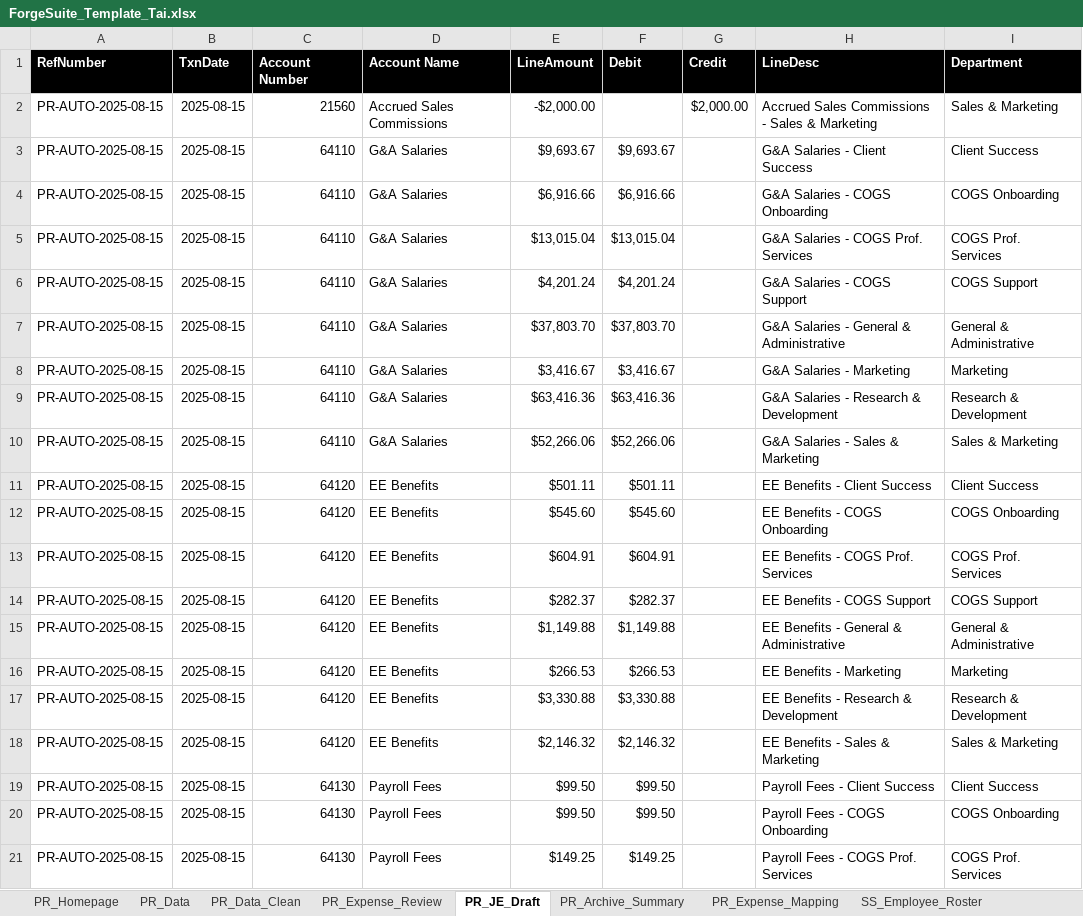
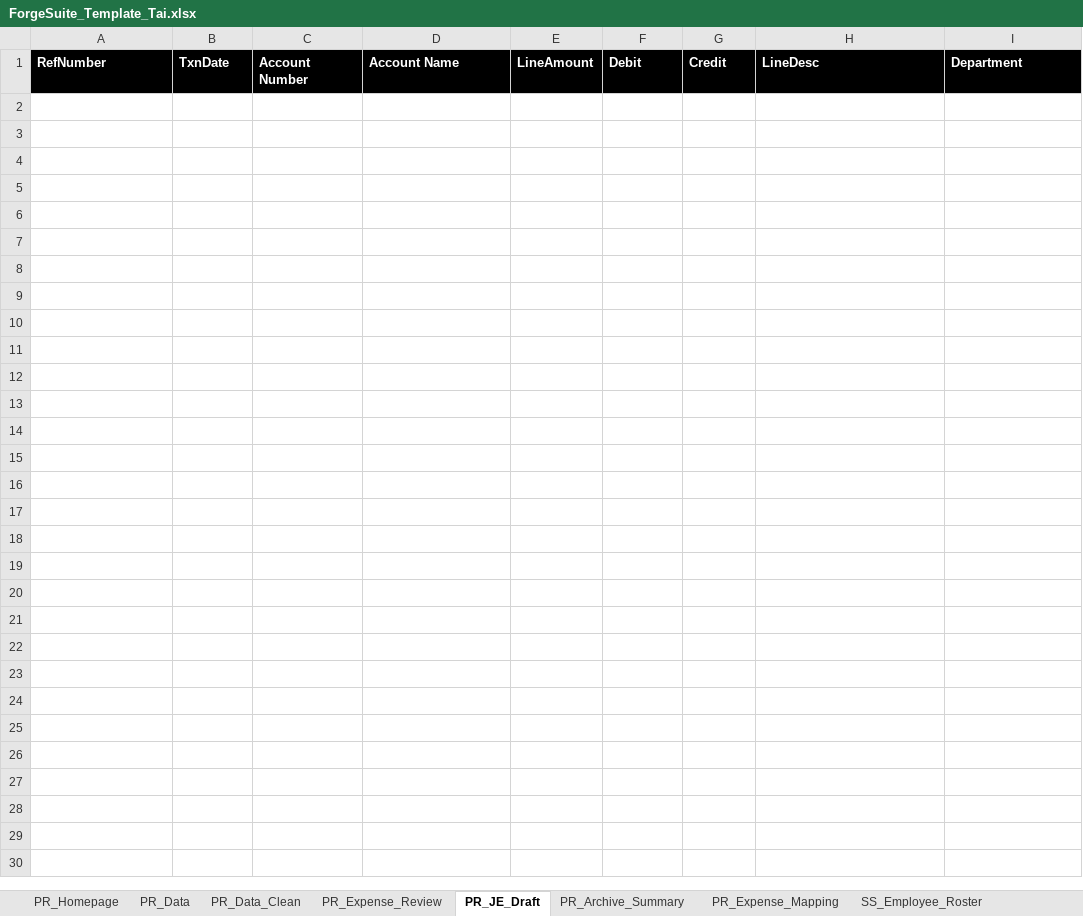
Before and after one commit to prairie-forge-ai/Customer-Tai-Software, an Excel workbook: Excel Templates/ForgeSuite_Template_Tai.xlsx, sheet PR_JE_Draft, drawn as a sheet; only a part is shown; values as stored, in another font and other column widths than the file's, no borders; table styles not drawn; the diff covers the shown part only; the diff names each change by its address in the sheet, - before the commit and + after, or states it on an @@ line.

```diff
--- a/Excel Templates/ForgeSuite_Template_Tai.xlsx (sheet PR_JE_Draft)
+++ b/Excel Templates/ForgeSuite_Template_Tai.xlsx (sheet PR_JE_Draft)
-row 2: PR-AUTO-2025-08-15 | 2025-08-15 | 21560 | Accrued Sales Commissions | -$2,000.00 |  | $2,000.00 | Accrued Sales Commissions - Sales & Marketing | Sales & Marketing
-row 3: PR-AUTO-2025-08-15 | 2025-08-15 | 64110 | G&A Salaries | $9,693.67 | $9,693.67 |  | G&A Salaries - Client Success | Client Success
-row 4: PR-AUTO-2025-08-15 | 2025-08-15 | 64110 | G&A Salaries | $6,916.66 | $6,916.66 |  | G&A Salaries - COGS Onboarding | COGS Onboarding
-row 5: PR-AUTO-2025-08-15 | 2025-08-15 | 64110 | G&A Salaries | $13,015.04 | $13,015.04 |  | G&A Salaries - COGS Prof. Services | COGS Prof. Services
-row 6: PR-AUTO-2025-08-15 | 2025-08-15 | 64110 | G&A Salaries | $4,201.24 | $4,201.24 |  | G&A Salaries - COGS Support | COGS Support
-row 7: PR-AUTO-2025-08-15 | 2025-08-15 | 64110 | G&A Salaries | $37,803.70 | $37,803.70 |  | G&A Salaries - General & Administrative | General & Administrative
-row 8: PR-AUTO-2025-08-15 | 2025-08-15 | 64110 | G&A Salaries | $3,416.67 | $3,416.67 |  | G&A Salaries - Marketing | Marketing
-row 9: PR-AUTO-2025-08-15 | 2025-08-15 | 64110 | G&A Salaries | $63,416.36 | $63,416.36 |  | G&A Salaries - Research & Development | Research & Development
-row 10: PR-AUTO-2025-08-15 | 2025-08-15 | 64110 | G&A Salaries | $52,266.06 | $52,266.06 |  | G&A Salaries - Sales & Marketing | Sales & Marketing
-row 11: PR-AUTO-2025-08-15 | 2025-08-15 | 64120 | EE Benefits | $501.11 | $501.11 |  | EE Benefits - Client Success | Client Success
-row 12: PR-AUTO-2025-08-15 | 2025-08-15 | 64120 | EE Benefits | $545.60 | $545.60 |  | EE Benefits - COGS Onboarding | COGS Onboarding
-row 13: PR-AUTO-2025-08-15 | 2025-08-15 | 64120 | EE Benefits | $604.91 | $604.91 |  | EE Benefits - COGS Prof. Services | COGS Prof. Services
-row 14: PR-AUTO-2025-08-15 | 2025-08-15 | 64120 | EE Benefits | $282.37 | $282.37 |  | EE Benefits - COGS Support | COGS Support
-row 15: PR-AUTO-2025-08-15 | 2025-08-15 | 64120 | EE Benefits | $1,149.88 | $1,149.88 |  | EE Benefits - General & Administrative | General & Administrative
-row 16: PR-AUTO-2025-08-15 | 2025-08-15 | 64120 | EE Benefits | $266.53 | $266.53 |  | EE Benefits - Marketing | Marketing
-row 17: PR-AUTO-2025-08-15 | 2025-08-15 | 64120 | EE Benefits | $3,330.88 | $3,330.88 |  | EE Benefits - Research & Development | Research & Development
-row 18: PR-AUTO-2025-08-15 | 2025-08-15 | 64120 | EE Benefits | $2,146.32 | $2,146.32 |  | EE Benefits - Sales & Marketing | Sales & Marketing
-row 19: PR-AUTO-2025-08-15 | 2025-08-15 | 64130 | Payroll Fees | $99.50 | $99.50 |  | Payroll Fees - Client Success | Client Success
-row 20: PR-AUTO-2025-08-15 | 2025-08-15 | 64130 | Payroll Fees | $99.50 | $99.50 |  | Payroll Fees - COGS Onboarding | COGS Onboarding
-row 21: PR-AUTO-2025-08-15 | 2025-08-15 | 64130 | Payroll Fees | $149.25 | $149.25 |  | Payroll Fees - COGS Prof. Services | COGS Prof. Services
```
Also changed, not shown: 25 removed rows elsewhere in this sheet, sheet PR_Data_Clean, sheet PR_Archive_Summary, sheet PR_Data, sheet PR_Expense_Review, 4 other files.
